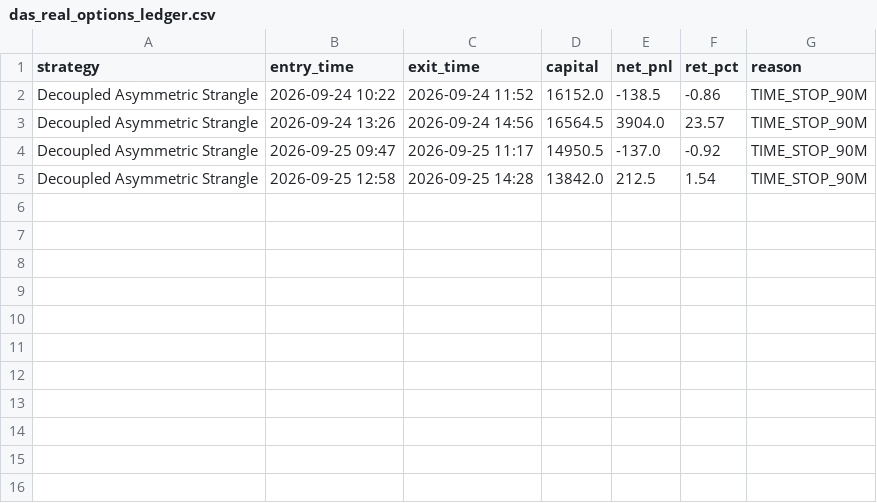
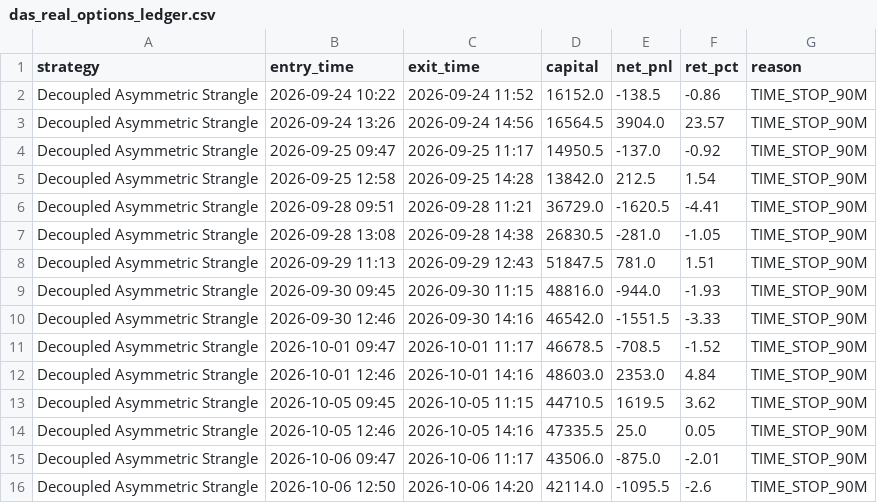
Before and after one commit to don9116969-cmd/NF-OP, a CSV file: data/banknifty_results/das_real_options_ledger.csv, drawn as a sheet; the diff names each change by its address in the sheet, - before the commit and + after, or states it on an @@ line.

Commit message:
fix(audit): resolve lot size mismatches, exit slippage, strangle brokerage, and align live notifications with checker

```diff
--- a/data/banknifty_results/das_real_options_ledger.csv
+++ b/data/banknifty_results/das_real_options_ledger.csv
+row 6: Decoupled Asymmetric Strangle | 2026-09-28 09:51 | 2026-09-28 11:21 | 36729.0 | -1620.5 | -4.41 | TIME_STOP_90M
+row 7: Decoupled Asymmetric Strangle | 2026-09-28 13:08 | 2026-09-28 14:38 | 26830.5 | -281.0 | -1.05 | TIME_STOP_90M
+row 8: Decoupled Asymmetric Strangle | 2026-09-29 11:13 | 2026-09-29 12:43 | 51847.5 | 781.0 | 1.51 | TIME_STOP_90M
+row 9: Decoupled Asymmetric Strangle | 2026-09-30 09:45 | 2026-09-30 11:15 | 48816.0 | -944.0 | -1.93 | TIME_STOP_90M
+row 10: Decoupled Asymmetric Strangle | 2026-09-30 12:46 | 2026-09-30 14:16 | 46542.0 | -1551.5 | -3.33 | TIME_STOP_90M
+row 11: Decoupled Asymmetric Strangle | 2026-10-01 09:47 | 2026-10-01 11:17 | 46678.5 | -708.5 | -1.52 | TIME_STOP_90M
+row 12: Decoupled Asymmetric Strangle | 2026-10-01 12:46 | 2026-10-01 14:16 | 48603.0 | 2353.0 | 4.84 | TIME_STOP_90M
+row 13: Decoupled Asymmetric Strangle | 2026-10-05 09:45 | 2026-10-05 11:15 | 44710.5 | 1619.5 | 3.62 | TIME_STOP_90M
+row 14: Decoupled Asymmetric Strangle | 2026-10-05 12:46 | 2026-10-05 14:16 | 47335.5 | 25.0 | 0.05 | TIME_STOP_90M
+row 15: Decoupled Asymmetric Strangle | 2026-10-06 09:47 | 2026-10-06 11:17 | 43506.0 | -875.0 | -2.01 | TIME_STOP_90M
+row 16: Decoupled Asymmetric Strangle | 2026-10-06 12:50 | 2026-10-06 14:20 | 42114.0 | -1095.5 | -2.6 | TIME_STOP_90M
```
Also changed, not shown: data/banknifty_results/box_synthetic_ledger.csv, data/banknifty_results/das_synthetic_ledger.csv, 19 other files.
